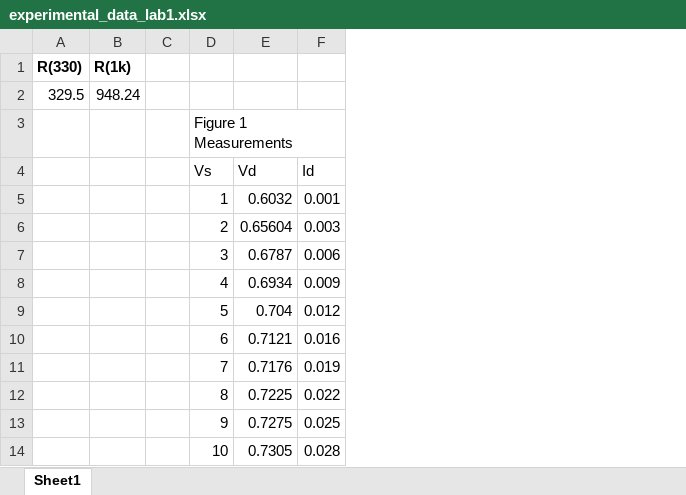
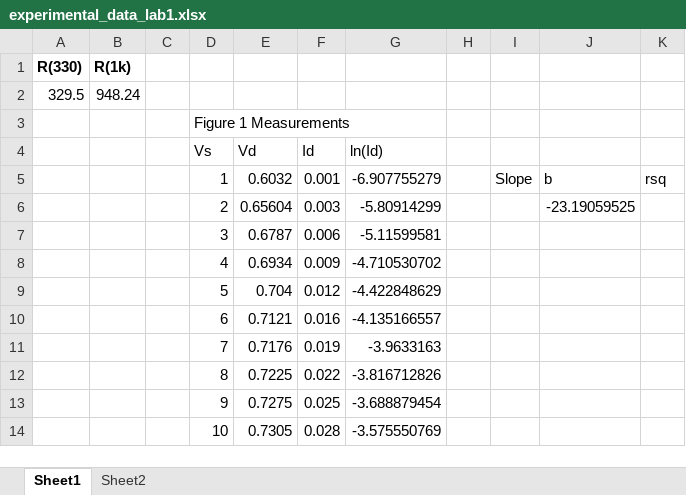
Before and after one commit to NoahLutz/EEEE-381, an Excel workbook: lab1/experimental_data_lab1.xlsx, sheet Sheet1, drawn as a sheet; values as stored, in another font and other column widths than the file's, no borders; charts and pictures not drawn; the diff names each change by its address in the sheet, - before the commit and + after, or states it on an @@ line.

```diff
--- a/lab1/experimental_data_lab1.xlsx (sheet Sheet1)
+++ b/lab1/experimental_data_lab1.xlsx (sheet Sheet1)
+sheet tab: Sheet2
+column G (ln(Id)), rows 5-14: -6.907755279 | -5.80914299 | -5.11599581 | -4.710530702 | -4.422848629 | -4.135166557 | -3.9633163 | -3.816712826 | -3.688879454 | -3.575550769
+column H, empty
+column I, row 5: Slope
+column J, rows 5-6: b | -23.19059525
+column K, row 5: rsq
```
Also changed, not shown: charts or pictures, 7 other files.
